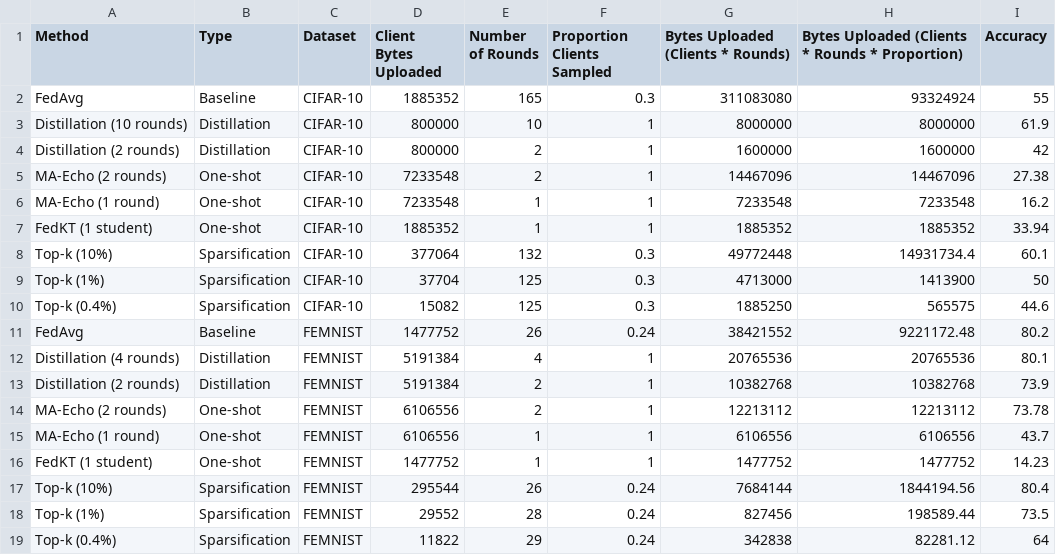
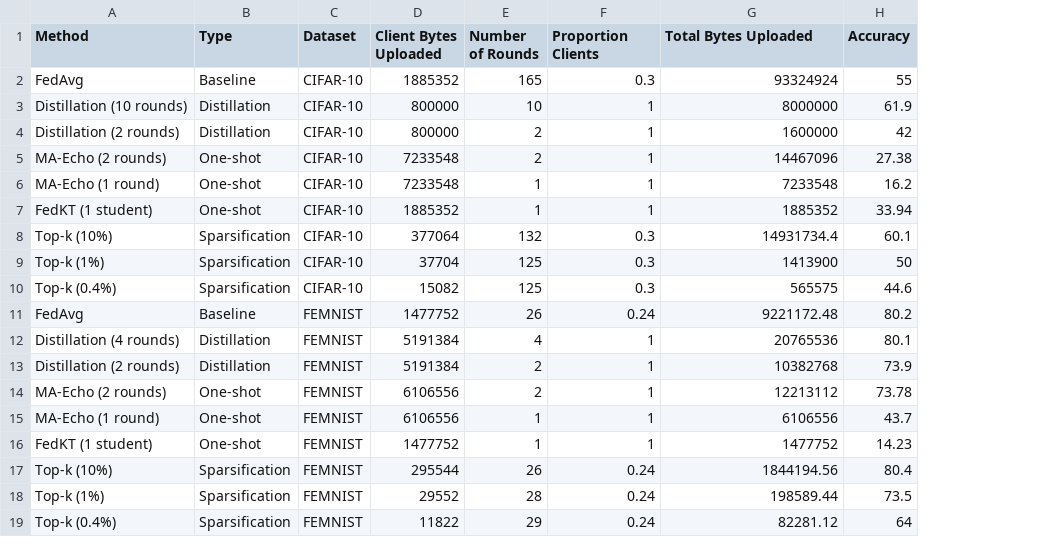
Before and after one commit to mathisloevenich/CE-FEDL, a CSV file: combined_results.csv, drawn as a sheet; removed rows and columns are numbered as before the commit, all else as after; ↵ is a line break in a cell; the diff names each change by its address in the sheet, - before the commit and + after, or states it on an @@ line.

Commit message:
Update results

```diff
--- a/combined_results.csv
+++ b/combined_results.csv
-column G, rows 1-19: Bytes Uploaded (Clients * Rounds) | 311083080 | 8000000 | 1600000 | 14467096 | 7233548 | 1885352 | 49772448 | 4713000 | 1885250 | 38421552 | 20765536 | 10382768 | 12213112 | 6106556 | 1477752 | 7684144 | 827456 | 342838
-D1: Client ↵ Bytes Uploaded
+D1: Client Bytes Uploaded
-F1: Proportion Clients Sampled
+F1: Proportion Clients
-G1: Bytes Uploaded (Clients * Rounds * Proportion)
+G1: Total Bytes Uploaded
```
Also changed, not shown: 5 other files.
